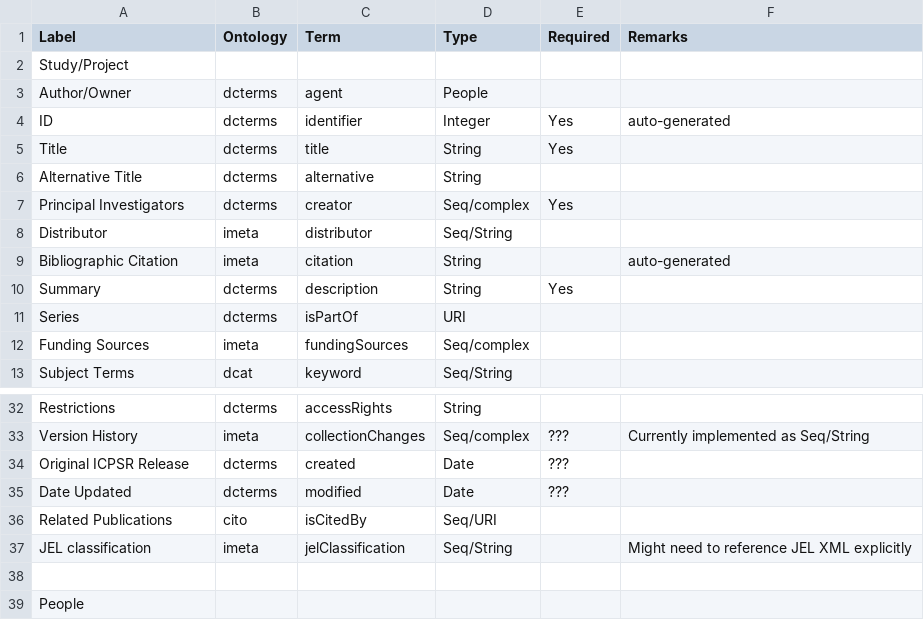
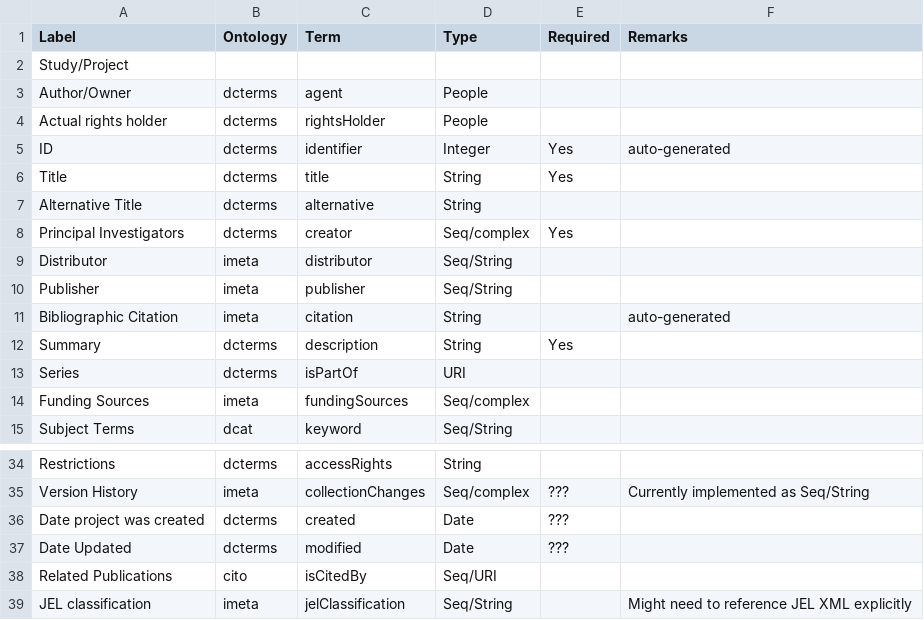
Before and after one commit to AEADataEditor/aea-supplement-migration, a CSV file: RDF Mapping-StudyProject.csv, drawn as a sheet; only a part is shown, gaps mark what is left out; the shorter side is filled out with more unchanged rows.

Commit message:
Update RDF Mapping-StudyProject.csv
updated as per the meeting on 4/10/19

```diff
--- a/RDF Mapping-StudyProject.csv
+++ b/RDF Mapping-StudyProject.csv
@@ -3,2 +3,3 @@ Study/Project,,,,,
 Author/Owner,dcterms,agent,People,,
+Actual rights holder,dcterms,rightsHolder,People,,
 ID,dcterms,identifier,Integer,Yes,auto-generated
@@ -8,2 +9,3 @@ Principal Investigators,dcterms,creator,Seq/complex,Yes,
 Distributor,imeta,distributor,Seq/String,,
+Publisher,imeta,publisher,Seq/String,,
 Bibliographic Citation,imeta,citation,String,,auto-generated
@@ -33,3 +35,3 @@ Restrictions,dcterms,accessRights,String,,
 Version History,imeta,collectionChanges,Seq/complex,???,Currently implemented as Seq/String
-Original ICPSR Release,dcterms,created,Date,???,
+Date project was created,dcterms,created,Date,???,
 Date Updated,dcterms,modified,Date,???,
```
